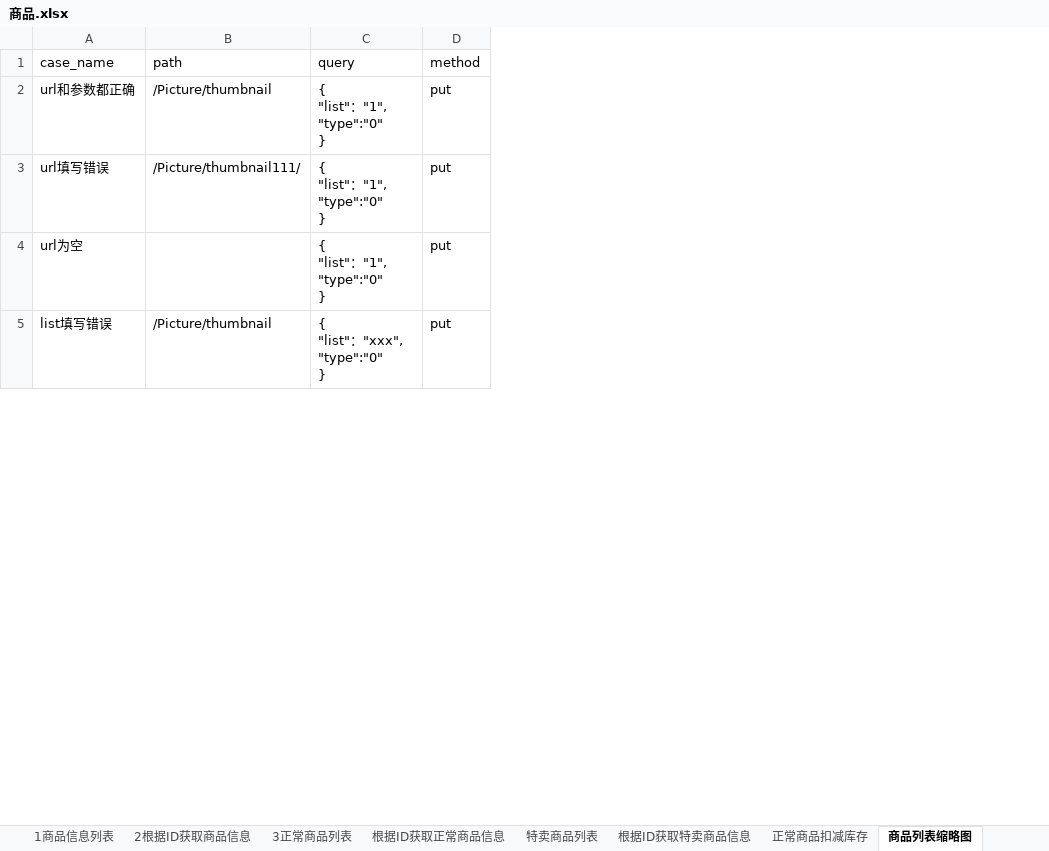
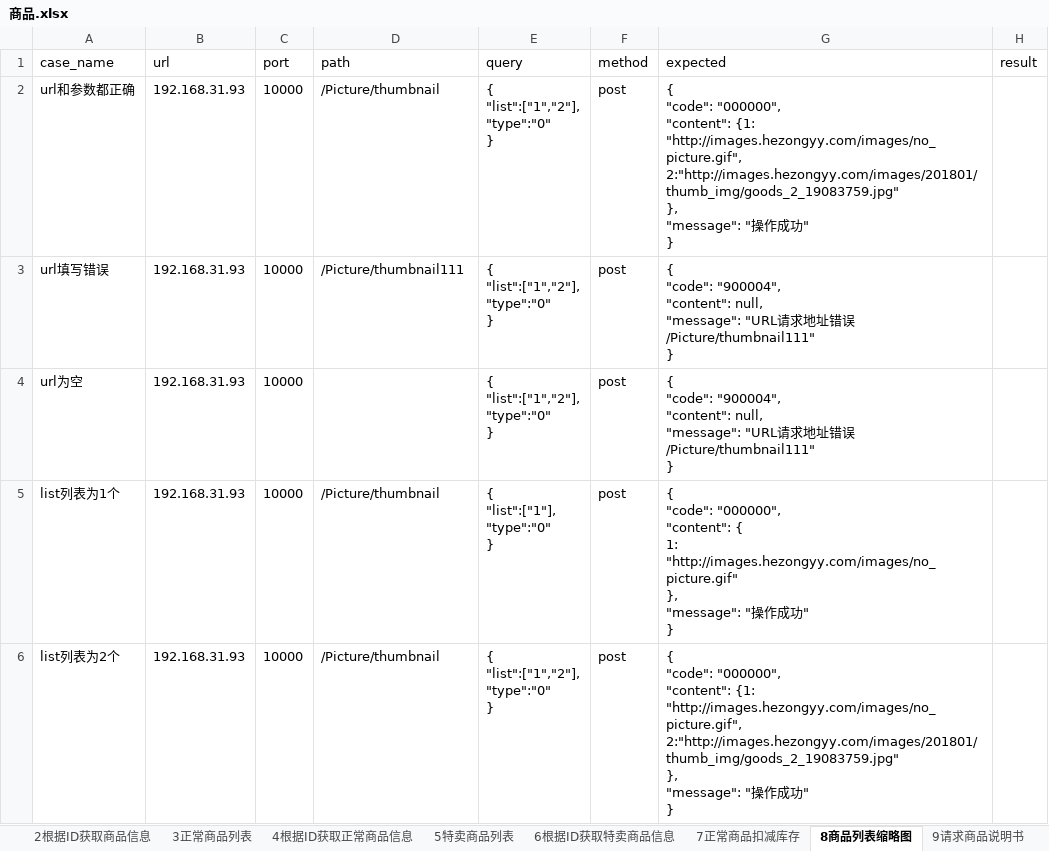
Before and after one commit to quqiao/hezongyy, an Excel workbook: API-Auto/testFile/case/商品.xlsx, sheet 8商品列表缩略图, drawn as a sheet; only a part is shown; values as stored, in another font and other column widths than the file's, no borders; removed rows and columns are numbered as before the commit, all else as after; ↵ is a line break in a cell; the diff covers the shown part only; the diff names each change by its address in the sheet, - before the commit and + after, or states it on an @@ line.

```diff
--- a/API-Auto/testFile/case/商品.xlsx (sheet 8商品列表缩略图)
+++ b/API-Auto/testFile/case/商品.xlsx (sheet 8商品列表缩略图)
-sheet tab: 根据ID获取正常商品信息
+sheet tab: 4根据ID获取正常商品信息
-sheet tab: 特卖商品列表
+sheet tab: 5特卖商品列表
-sheet tab: 根据ID获取特卖商品信息
+sheet tab: 6根据ID获取特卖商品信息
-sheet tab: 正常商品扣减库存
+sheet tab: 7正常商品扣减库存
-sheet tab: 商品列表缩略图
+sheet tab: 8商品列表缩略图
+column B (url), rows 2-4: all 192.168.31.93
+column C (port), rows 2-4: all 10000
+column G (expected), rows 2-4: { ↵ "code": "000000", ↵ "content": {1: "http://images.hezongyy.com/images/no_picture.gif", ↵ 2:"http://images.hezongyy.com/images/201801/thumb_img/goods_2_19083759.jpg" ↵ }, ↵ "message": "操作成功" ↵ } | { ↵ "code": "900004", ↵ "content": null, ↵ "message": "URL请求地址错误/Picture/thumbnail111" ↵ } | { ↵ "code": "900004", ↵ "content": null, ↵ "message": "URL请求地址错误/Picture/thumbnail111" ↵ }
+column H (result), empty
-E2:E4 (query): { ↵ "list"："1", ↵ "type":"0" ↵ }
+E2:E4 (query): { ↵ "list":["1","2"], ↵ "type":"0" ↵ }
-F2:F4 (method): put
+F2:F4 (method): post
-D3 (path): /Picture/thumbnail111/
+D3 (path): /Picture/thumbnail111
-row 5: list填写错误 | /Picture/thumbnail | { ↵ "list"："xxx", ↵ "type":"0" ↵ } | put
+row 5: list列表为1个 | 192.168.31.93 | 10000 | /Picture/thumbnail | { ↵ "list":["1"], ↵ "type":"0" ↵ } | post | { ↵ "code": "000000", ↵ "content": { ↵ 1: "http://images.hezongyy.com/images/no_picture.gif" ↵ }, ↵ "message": "操作成功" ↵ }
+row 6: list列表为2个 | 192.168.31.93 | 10000 | /Picture/thumbnail | { ↵ "list":["1","2"], ↵ "type":"0" ↵ } | post | { ↵ "code": "000000", ↵ "content": {1: "http://images.hezongyy.com/images/no_picture.gif", ↵ 2:"http://images.hezongyy.com/images/201801/thumb_img/goods_2_19083759.jpg" ↵ }, ↵ "message": "操作成功" ↵ }
```
Also changed, not shown: 2 added rows and 8 edited cells elsewhere in this sheet, sheet 7正常商品扣减库存, sheet 5特卖商品列表, sheet 9请求商品说明书, sheet 4根据ID获取正常商品信息, sheet 6根据ID获取特卖商品信息, other sheet tabs, API-Auto/testFile/case/个人中心.xlsx, API-Auto/testFile/case/商品搜索API.xlsx, 15 other files.
